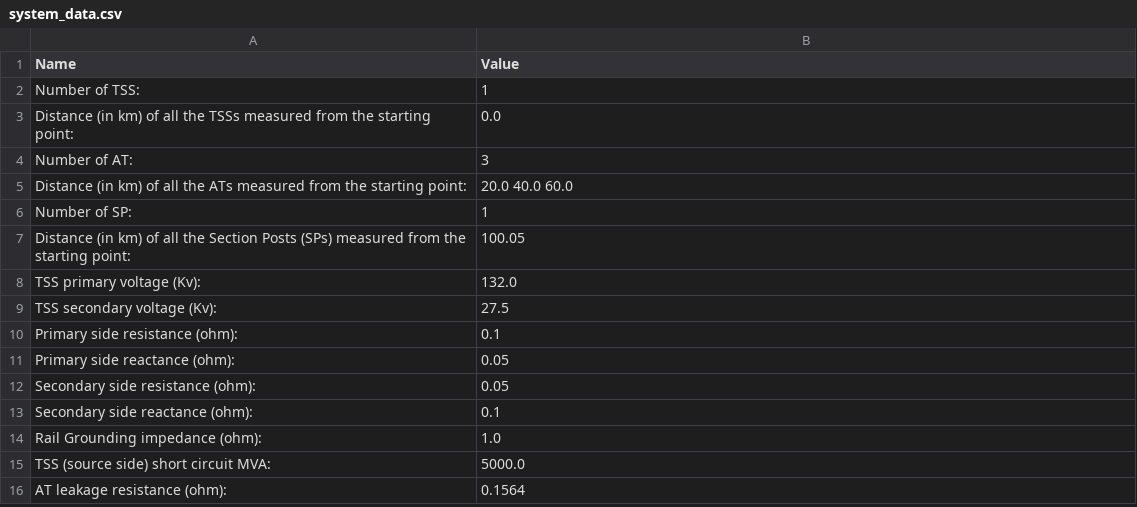
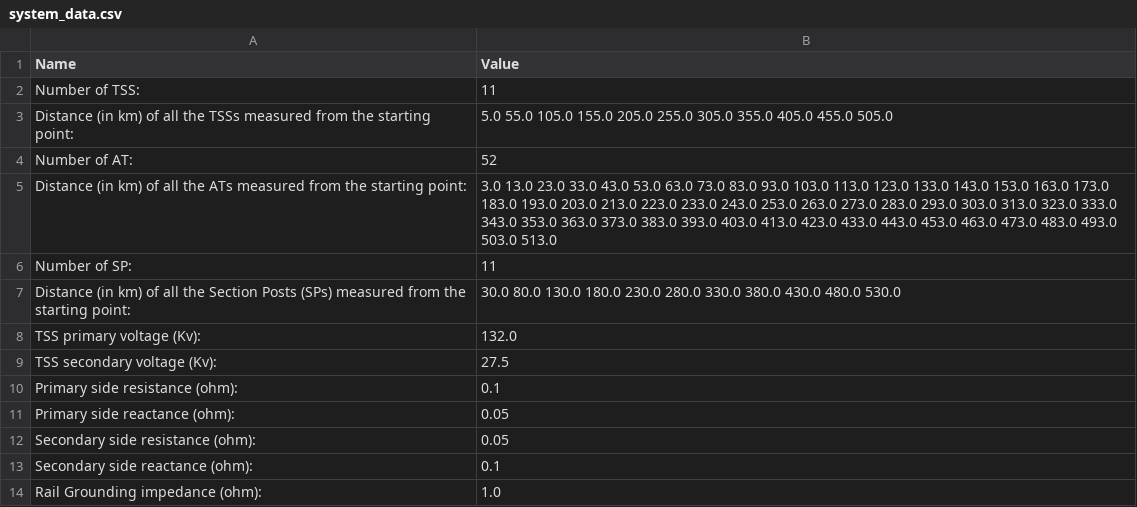
Before and after one commit to ojaswichopra/GUI_BulletTrain, a CSV file: Frontend/system_data.csv, drawn as a sheet; only a part is shown; the shorter side is filled out with more unchanged rows.

```diff
--- a/Frontend/system_data.csv
+++ b/Frontend/system_data.csv
@@ -1,8 +1,8 @@
 Name,Value
-Number of TSS:,1
-Distance (in km) of all the TSSs measured from the starting point:,0.0
-Number of AT:,3
-Distance (in km) of all the ATs measured from the starting point:,20.0 40.0 60.0
-Number of SP:,1
-Distance (in km) of all the Section Posts (SPs) measured from the starting point:,100.05
+Number of TSS:,11
+Distance (in km) of all the TSSs measured from the starting point:,5.0 55.0 105.0 155.0 205.0 255.0 305.0 355.0 405.0 455.0 505.0
+Number of AT:,52
+Distance (in km) of all the ATs measured from the starting point:,3.0 13.0 23.0 33.0 43.0 53.0 63.0 73.0 83.0 93.0 103.0 113.0 123.0 133.0 143.0 153.0 163.0 173.0 183.0 193.0 203.0 213.0 223.0 233.0 243.0 253.0 263.0 273.0 283.0 293.0 303.0 313.0 323.0 333.0 343.0 353.0 363.0 373.0 383.0 393.0 403.0 413.0 423.0 433.0 443.0 453.0 463.0 473.0 483.0 493.0 503.0 513.0
+Number of SP:,11
+Distance (in km) of all the Section Posts (SPs) measured from the starting point:,30.0 80.0 130.0 180.0 230.0 280.0 330.0 380.0 430.0 480.0 530.0
 TSS primary voltage (Kv):,132.0
```
Also changed, not shown: train_timetable/gradient_data.csv, train_timetable/track_speed_limit.csv, 32 other files.
